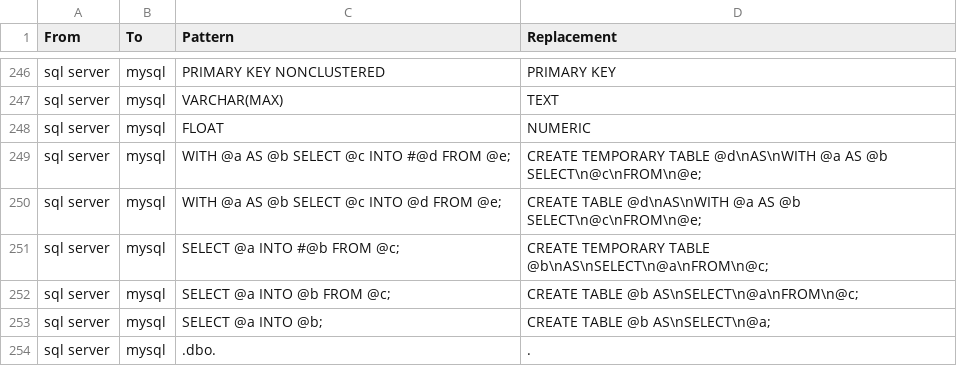
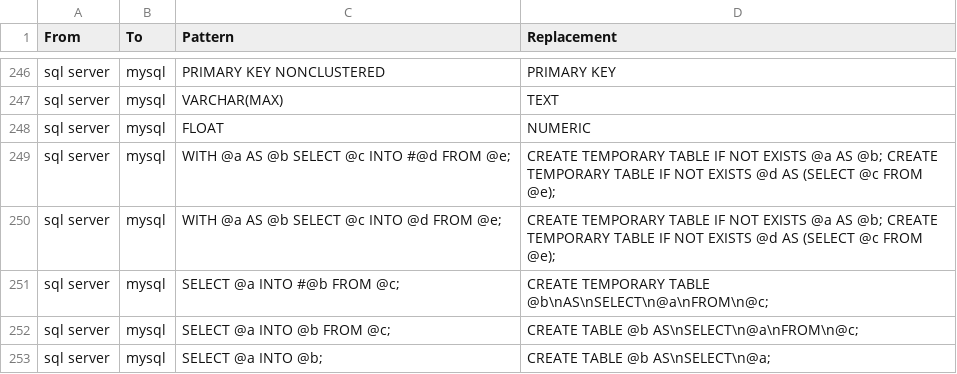
Before and after one commit to OHDSI/SqlRender, a CSV file: inst/csv/replacementPatterns.csv, drawn as a sheet; only a part is shown, gaps mark what is left out; the shorter side is filled out with more unchanged rows.

Commit message:
update queries with temp tables for mysql

```diff
--- a/inst/csv/replacementPatterns.csv
+++ b/inst/csv/replacementPatterns.csv
@@ -248,4 +248,4 @@ From,To,Pattern,Replacement
 "sql server","mysql","FLOAT","NUMERIC"
-"sql server","mysql","WITH @a AS @b SELECT @c INTO #@d FROM @e;","CREATE TEMPORARY TABLE @d\nAS\nWITH @a AS @b SELECT\n@c\nFROM\n@e;"
-"sql server","mysql","WITH @a AS @b SELECT @c INTO @d FROM @e;","CREATE TABLE @d\nAS\nWITH @a AS @b SELECT\n@c\nFROM\n@e;"
+"sql server","mysql","WITH @a AS @b SELECT @c INTO #@d FROM @e;","CREATE TEMPORARY TABLE IF NOT EXISTS @a AS @b; CREATE TEMPORARY TABLE IF NOT EXISTS @d AS (SELECT @c FROM @e);"
+"sql server","mysql","WITH @a AS @b SELECT @c INTO @d FROM @e;","CREATE TEMPORARY TABLE IF NOT EXISTS @a AS @b; CREATE TEMPORARY TABLE IF NOT EXISTS @d AS (SELECT @c FROM @e);"
 "sql server","mysql","SELECT @a INTO #@b FROM @c;","CREATE TEMPORARY TABLE @b\nAS\nSELECT\n@a\nFROM\n@c;"
```
Also changed, not shown: 1 other file.
